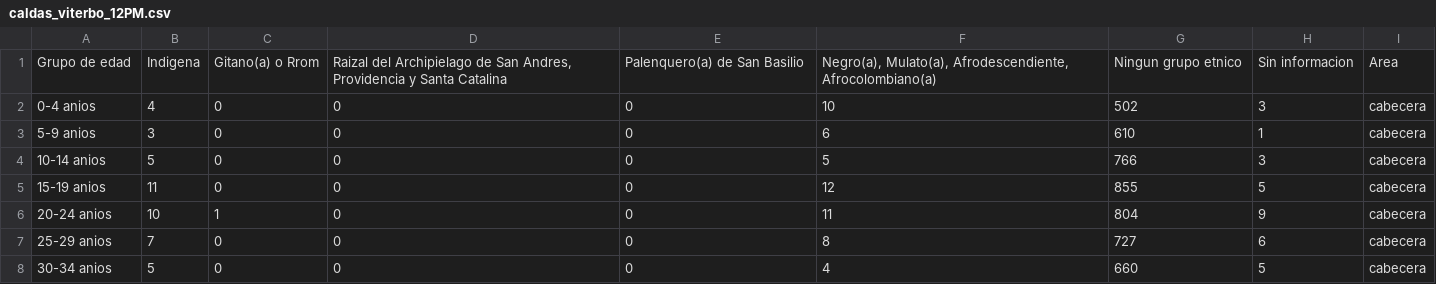
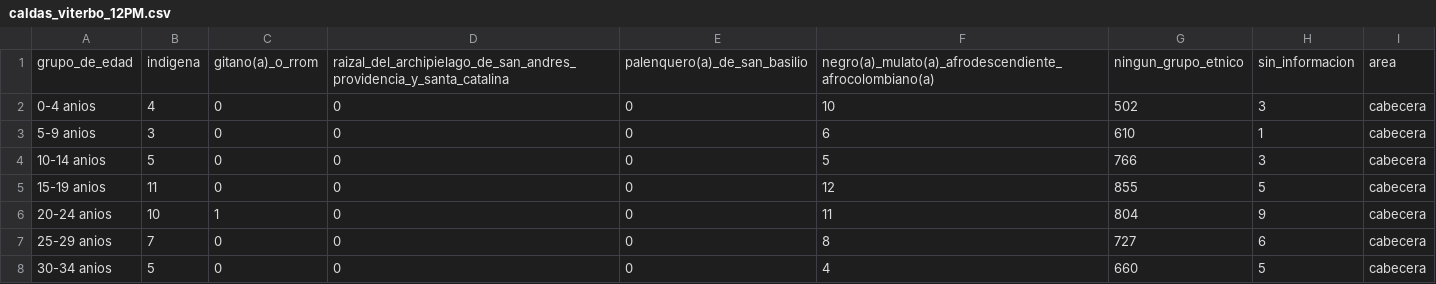
Before and after one commit to Schiavi13/Censo-Viterbo-Caldas-2018, a CSV file: Data/Datasets/caldas_viterbo_12PM.csv, drawn as a sheet; only a part is shown.

```diff
--- a/Data/Datasets/caldas_viterbo_12PM.csv
+++ b/Data/Datasets/caldas_viterbo_12PM.csv
@@ -1,2 +1,2 @@
-Grupo de edad,Indigena,Gitano(a) o Rrom,"Raizal del Archipielago de San Andres, Providencia y Santa Catalina",Palenquero(a) de San Basilio,"Negro(a), Mulato(a), Afrodescendiente, Afrocolombiano(a)",Ningun grupo etnico,Sin informacion,Area
+grupo_de_edad,indigena,gitano(a)_o_rrom,raizal_del_archipielago_de_san_andres_providencia_y_santa_catalina,palenquero(a)_de_san_basilio,negro(a)_mulato(a)_afrodescendiente_afrocolombiano(a),ningun_grupo_etnico,sin_informacion,area
 0-4 anios,4,0,0,0,10,502,3,cabecera
```
Also changed, not shown: Data/Datasets/caldas_viterbo_total_12PM.csv, 1 other file.
